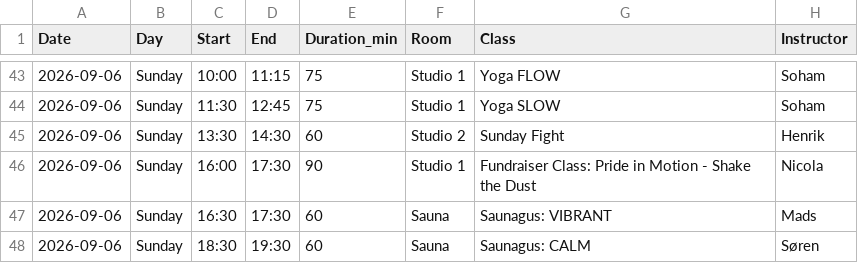
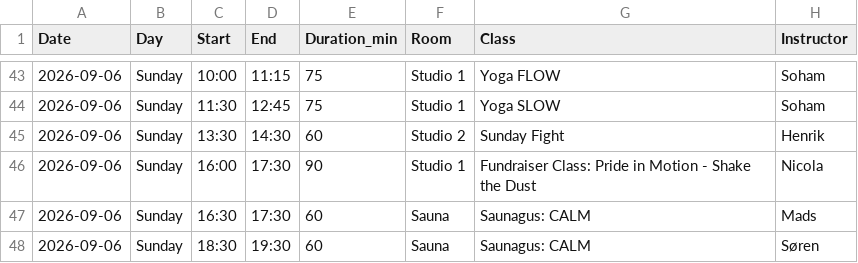
Before and after one commit to FreddyAngelo/rort-calendar, a CSV file: data/rort_schedule_week1.csv, drawn as a sheet; only a part is shown, gaps mark what is left out.

```diff
--- a/data/rort_schedule_week1.csv
+++ b/data/rort_schedule_week1.csv
@@ -46,3 +46,3 @@ Date,Day,Start,End,Duration_min,Room,Class,Instructor
 2026-09-06,Sunday,16:00,17:30,90,Studio 1,Fundraiser Class: Pride in Motion - Shake the Dust,Nicola
-2026-09-06,Sunday,16:30,17:30,60,Sauna,Saunagus: VIBRANT,Mads
+2026-09-06,Sunday,16:30,17:30,60,Sauna,Saunagus: CALM,Mads
 2026-09-06,Sunday,18:30,19:30,60,Sauna,Saunagus: CALM,Søren
```
Also changed, not shown: data/rort_schedule_week10.csv, data/rort_schedule_week2.csv, 3 other files.
